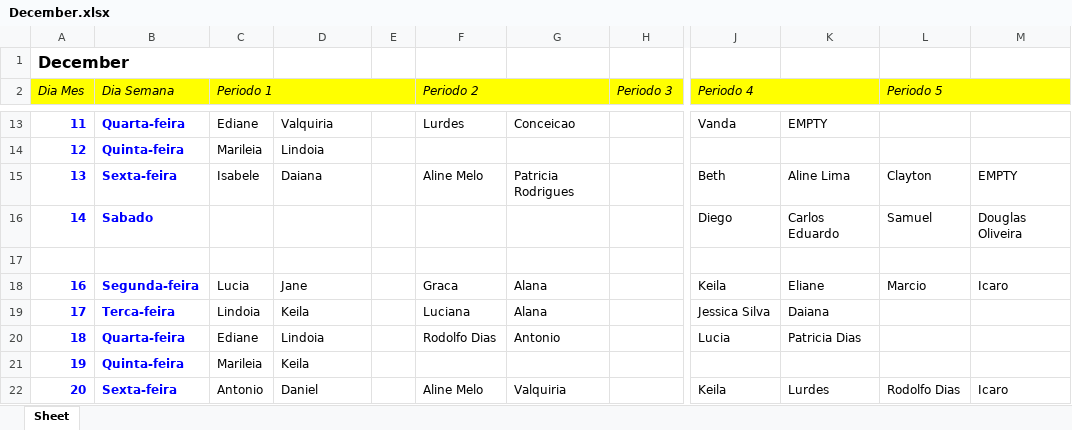
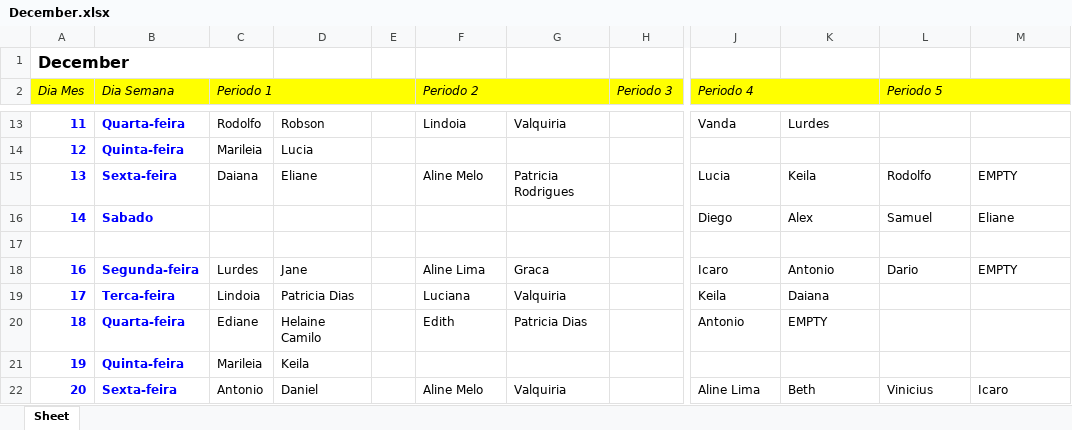
Before and after one commit to danielcamilo13/testemunhoweb, an Excel workbook: testemunhoweb/logs/December.xlsx, sheet Sheet, drawn as a sheet; only a part is shown, gaps mark what is left out; values as stored, in another font and other column widths than the file's, no borders; the diff covers the shown part only; the diff names each change by its address in the sheet, - before the commit and + after, or states it on an @@ line.

```diff
--- a/testemunhoweb/logs/December.xlsx (sheet Sheet)
+++ b/testemunhoweb/logs/December.xlsx (sheet Sheet)
-C13 (Periodo 1): Ediane
+C13 (Periodo 1): Rodolfo
-D13: Valquiria
+D13: Robson
-F13 (Periodo 2): Lurdes
+F13 (Periodo 2): Lindoia
-G13: Conceicao
+G13: Valquiria
-K13: EMPTY
+K13: Lurdes
-D14: Lindoia
+D14: Lucia
-C15 (Periodo 1): Isabele
+C15 (Periodo 1): Daiana
-D15: Daiana
+D15: Eliane
-J15 (Periodo 4): Beth
+J15 (Periodo 4): Lucia
-K15: Aline Lima
+K15: Keila
-L15 (Periodo 5): Clayton
+L15 (Periodo 5): Rodolfo
-K16: Carlos Eduardo
+K16: Alex
-M16: Douglas Oliveira
+M16: Eliane
-C18 (Periodo 1): Lucia
+C18 (Periodo 1): Lurdes
-F18 (Periodo 2): Graca
+F18 (Periodo 2): Aline Lima
-G18: Alana
+G18: Graca
-J18 (Periodo 4): Keila
+J18 (Periodo 4): Icaro
-K18: Eliane
+K18: Antonio
-L18 (Periodo 5): Marcio
+L18 (Periodo 5): Dario
-M18: Icaro
+M18: EMPTY
-D19: Keila
+D19: Patricia Dias
-G19: Alana
+G19: Valquiria
-J19 (Periodo 4): Jessica Silva
+J19 (Periodo 4): Keila
-D20: Lindoia
+D20: Helaine Camilo
-F20 (Periodo 2): Rodolfo Dias
+F20 (Periodo 2): Edith
-G20: Antonio
+G20: Patricia Dias
-J20 (Periodo 4): Lucia
+J20 (Periodo 4): Antonio
-K20: Patricia Dias
+K20: EMPTY
-J22 (Periodo 4): Keila
+J22 (Periodo 4): Aline Lima
-K22: Lurdes
+K22: Beth
-L22 (Periodo 5): Rodolfo Dias
+L22 (Periodo 5): Vinicius
```
Also changed, not shown: 1 removed row and 63 edited cells elsewhere in this sheet, testemunhoweb/logs/January.xlsx, 30 other files.
